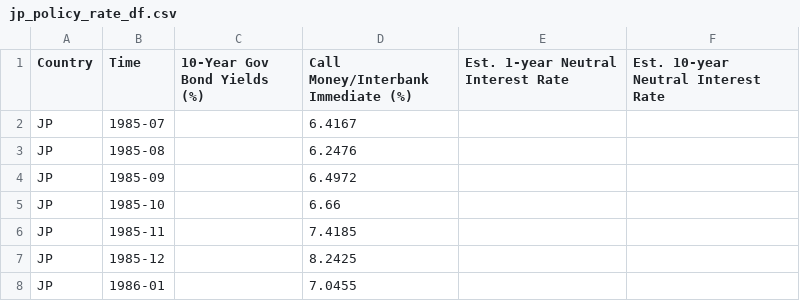
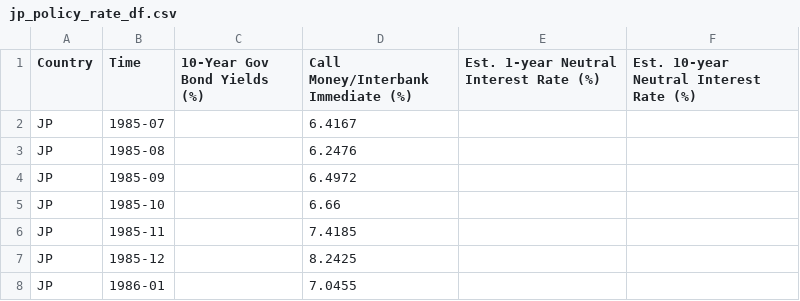
Before and after one commit to EliaLand/PVAR_japan_endogenous_money, a CSV file: Data/Aggregated/jp_policy_rate_df.csv, drawn as a sheet; only a part is shown.

```diff
--- a/Data/Aggregated/jp_policy_rate_df.csv
+++ b/Data/Aggregated/jp_policy_rate_df.csv
@@ -1,2 +1,2 @@
-Country,Time,10-Year Gov Bond Yields (%),Call Money/Interbank Immediate (%),Est. 1-year Neutral Interest Rate,Est. 10-year Neutral Interest Rate
+Country,Time,10-Year Gov Bond Yields (%),Call Money/Interbank Immediate (%),Est. 1-year Neutral Interest Rate (%),Est. 10-year Neutral Interest Rate (%)
 JP,1985-07,,6.4167,,
```
Also changed, not shown: Data/Aggregated/jp_bank_reserves_df.csv, 5 other files.
